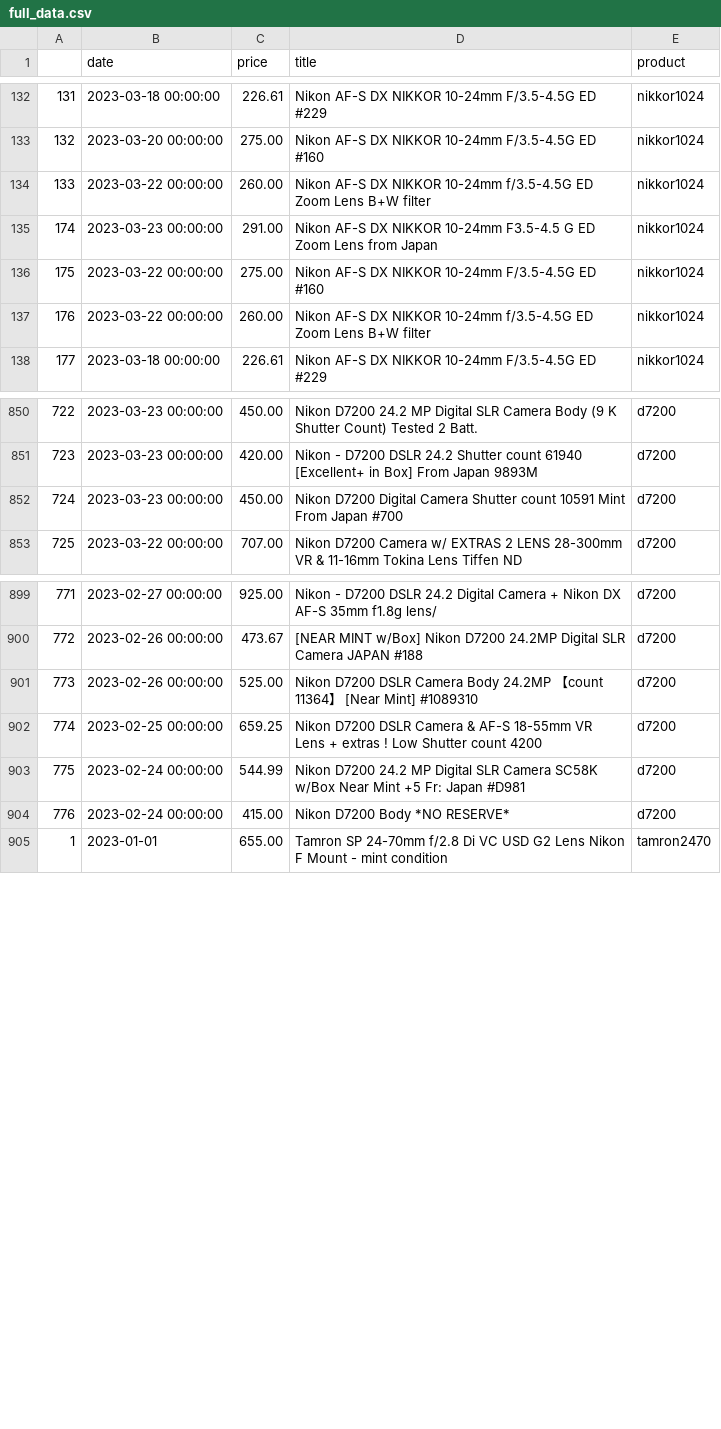
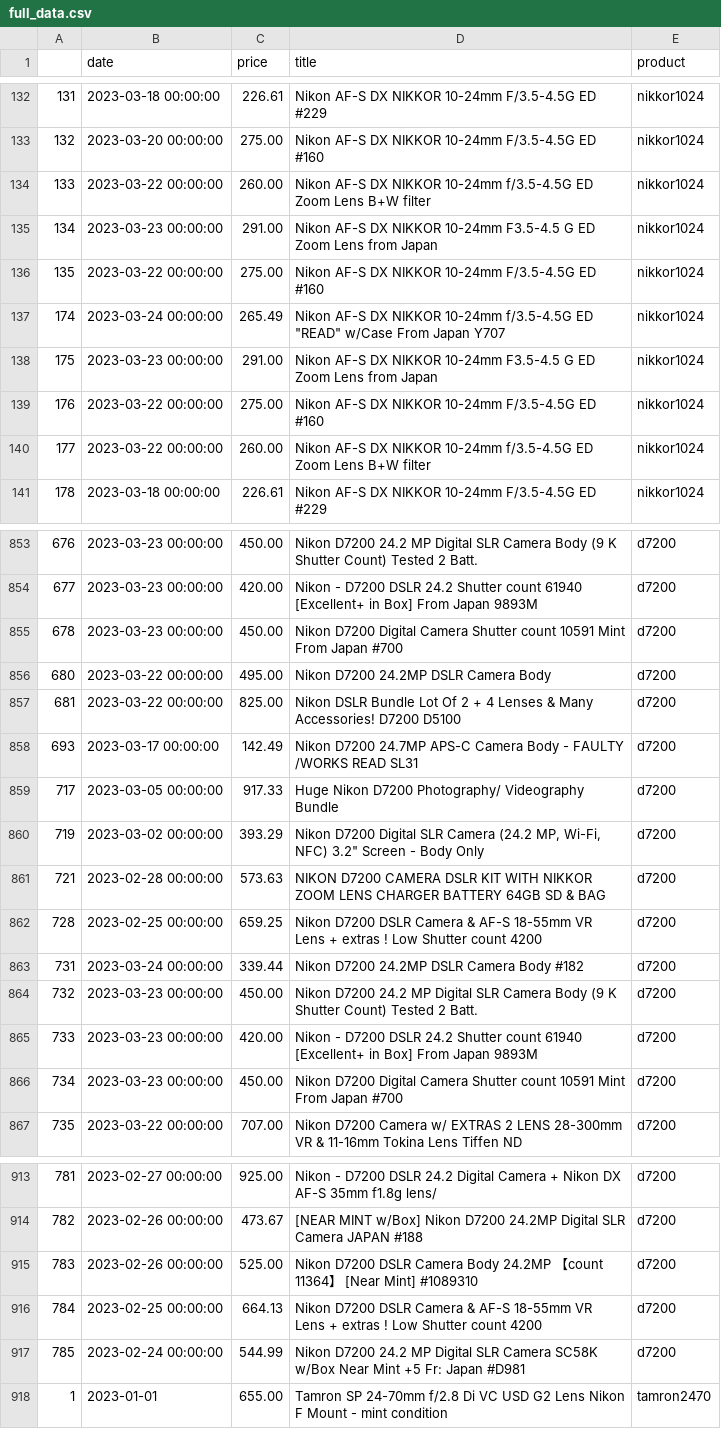
Before and after one commit to kobesar/ebaytracker, a CSV file: data/full_data.csv, drawn as a sheet; only a part is shown, gaps mark what is left out; removed rows and columns are numbered as before the commit, all else as after; the diff covers the shown part only; the diff names each change by its address in the sheet, - before the commit and + after, or states it on an @@ line.

```diff
--- a/data/full_data.csv
+++ b/data/full_data.csv
+row 135: 134 | 2023-03-23 00:00:00 | 291.00 | Nikon AF-S DX NIKKOR 10-24mm F3.5-4.5 G ED Zoom Lens from Japan | nikkor1024
+row 136: 135 | 2023-03-22 00:00:00 | 275.00 | Nikon AF-S DX NIKKOR 10-24mm F/3.5-4.5G ED #160 | nikkor1024
+row 137: 174 | 2023-03-24 00:00:00 | 265.49 | Nikon AF-S DX NIKKOR 10-24mm f/3.5-4.5G ED "READ" w/Case From Japan Y707 | nikkor1024
@@ column A renumbered between rows 138 and 1191 @@
+row 856: 680 | 2023-03-22 00:00:00 | 495.00 | Nikon D7200 24.2MP DSLR Camera Body | d7200
+row 857: 681 | 2023-03-22 00:00:00 | 825.00 | Nikon DSLR Bundle Lot Of 2 + 4 Lenses & Many Accessories! D7200 D5100 | d7200
+row 858: 693 | 2023-03-17 00:00:00 | 142.49 | Nikon D7200 24.7MP APS-C Camera Body - FAULTY /WORKS READ SL31 | d7200
+row 859: 717 | 2023-03-05 00:00:00 | 917.33 | Huge Nikon D7200 Photography/ Videography Bundle | d7200
+row 860: 719 | 2023-03-02 00:00:00 | 393.29 | Nikon D7200 Digital SLR Camera (24.2 MP, Wi-Fi, NFC) 3.2" Screen - Body Only | d7200
+row 861: 721 | 2023-02-28 00:00:00 | 573.63 | NIKON D7200 CAMERA DSLR KIT WITH NIKKOR ZOOM LENS CHARGER BATTERY 64GB SD & BAG | d7200
+row 862: 728 | 2023-02-25 00:00:00 | 659.25 | Nikon D7200 DSLR Camera & AF-S 18-55mm VR Lens + extras ! Low Shutter count 4200 | d7200
+row 863: 731 | 2023-03-24 00:00:00 | 339.44 | Nikon D7200 24.2MP DSLR Camera Body #182 | d7200
+row 864: 732 | 2023-03-23 00:00:00 | 450.00 | Nikon D7200 24.2 MP Digital SLR Camera Body (9 K Shutter Count) Tested 2 Batt. | d7200
+row 865: 733 | 2023-03-23 00:00:00 | 420.00 | Nikon - D7200 DSLR 24.2 Shutter count 61940 [Excellent+ in Box] From Japan 9893M | d7200
+row 866: 734 | 2023-03-23 00:00:00 | 450.00 | Nikon D7200 Digital Camera Shutter count 10591 Mint From Japan #700 | d7200
-C916 (price): 659.25
+C916 (price): 664.13
-row 904: 776 | 2023-02-24 00:00:00 | 415.00 | Nikon D7200 Body *NO RESERVE* | d7200
```
Also changed, not shown: 4 added rows, 6 removed rows, 30 moved rows and 4 edited cells elsewhere in this file, data/d7200.csv, data/nikkor1024.csv, 1 other file.
